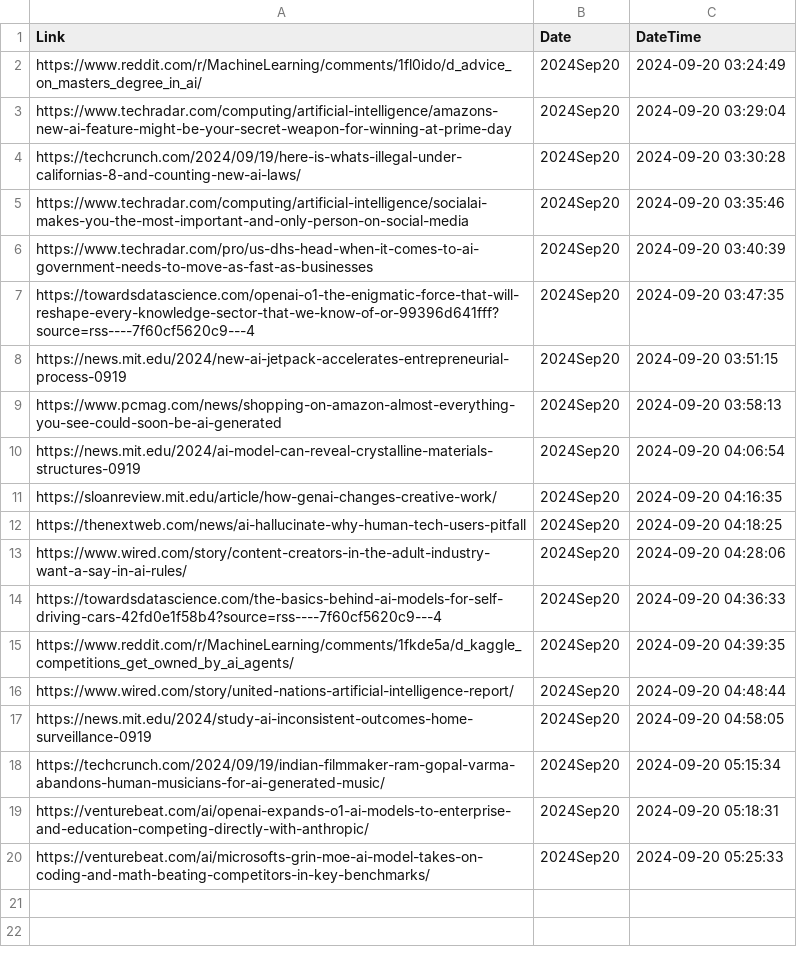
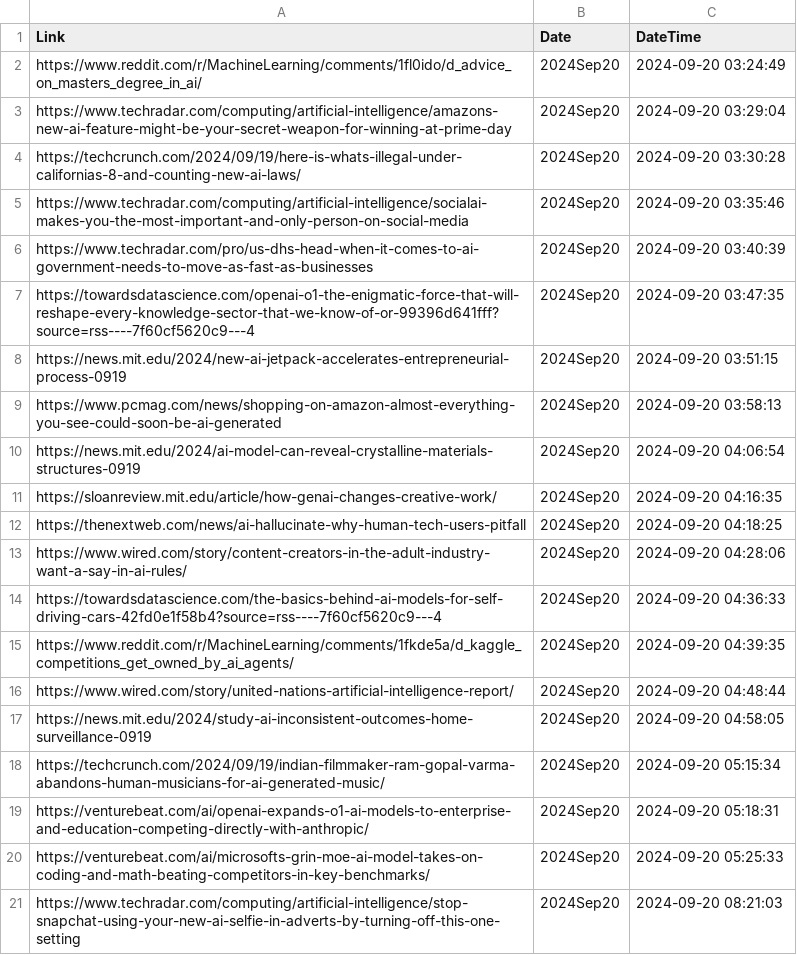
Before and after one commit to prblsing/TechInsightX, a CSV file: etc/ops/posted_links_2024Sep20.csv, drawn as a sheet.

```diff
--- a/etc/ops/posted_links_2024Sep20.csv
+++ b/etc/ops/posted_links_2024Sep20.csv
@@ -20 +20,2 @@ https://venturebeat.com/ai/openai-expands-o1-ai-models-to-enterprise-and-educati
 https://venturebeat.com/ai/microsofts-grin-moe-ai-model-takes-on-coding-and-math-beating-competitors-in-key-benchmarks/,2024Sep20,2024-09-20 05:25:33
+https://www.techradar.com/computing/artificial-intelligence/stop-snapchat-using-your-new-ai-selfie-in-adverts-by-turning-off-this-one-setting,2024Sep20,2024-09-20 08:21:03
```
Also changed, not shown: 1 other file.
